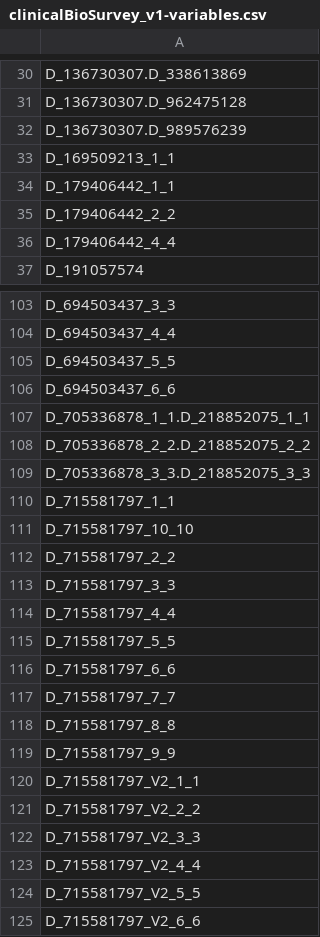
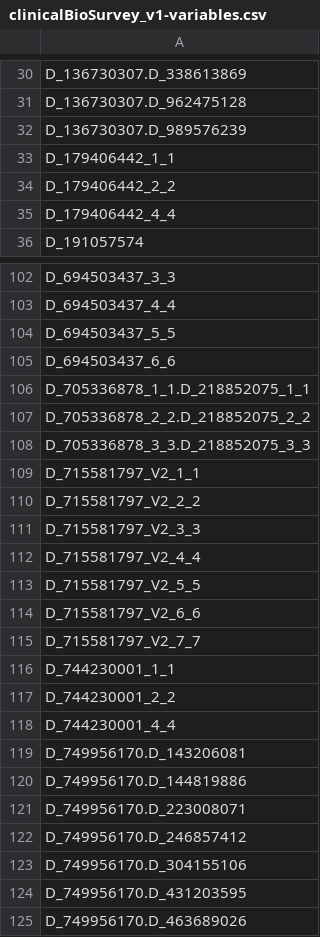
Before and after one commit to Analyticsphere/flatteningRequests, a CSV file: queryGenerators/FlatConnect_queries/clinicalBioSurvey_v1/prod/clinicalBioSurvey_v1-variables.csv, drawn as a sheet; only a part is shown, gaps mark what is left out; the shorter side is filled out with more unchanged rows; the diff names each change by its address in the sheet, - before the commit and + after, or states it on an @@ line.

```diff
--- a/queryGenerators/FlatConnect_queries/clinicalBioSurvey_v1/prod/clinicalBioSurvey_v1-variables.csv
+++ b/queryGenerators/FlatConnect_queries/clinicalBioSurvey_v1/prod/clinicalBioSurvey_v1-variables.csv
-row 33: D_169509213_1_1
-row 110: D_715581797_1_1
-row 111: D_715581797_10_10
-row 112: D_715581797_2_2
-row 113: D_715581797_3_3
-row 114: D_715581797_4_4
-row 115: D_715581797_5_5
-row 116: D_715581797_6_6
-row 117: D_715581797_7_7
-row 118: D_715581797_8_8
-row 119: D_715581797_9_9
```
Also changed, not shown: queryGenerators/FlatConnect_queries/clinicalBioSurvey_v1/dev/clinicalBioSurvey_v1-variables.csv, queryGenerators/FlatConnect_queries/clinicalBioSurvey_v1/stg/clinicalBioSurvey_v1-variables.csv, 3 other files.
